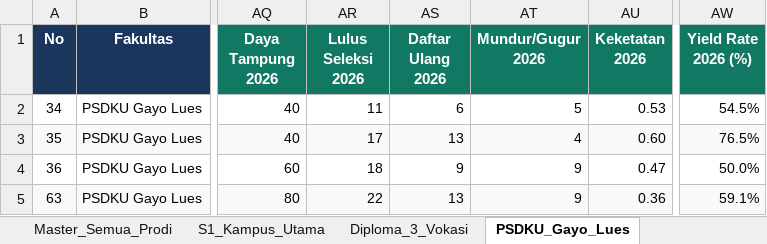
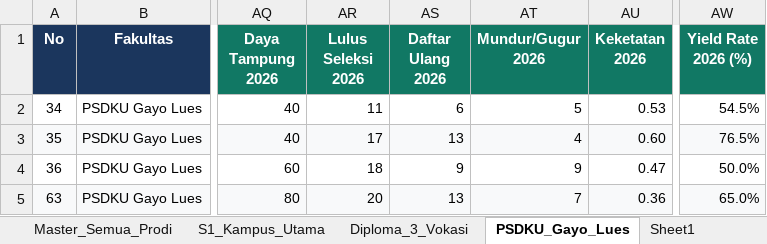
Before and after one commit to AuliaMuzhaffar/projek-magang-usk, an Excel workbook: analisa_peminatan_dan_daya_tampung/data/master_analisa_peminatan_dan_daya_tampung_2022_2026.xlsx, sheet PSDKU_Gayo_Lues, drawn as a sheet; only a part is shown, gaps mark what is left out; values as stored, in another font and other column widths than the file's, no borders; the diff names each change by its address in the sheet, - before the commit and + after, or states it on an @@ line.

```diff
--- a/analisa_peminatan_dan_daya_tampung/data/master_analisa_peminatan_dan_daya_tampung_2022_2026.xlsx (sheet PSDKU_Gayo_Lues)
+++ b/analisa_peminatan_dan_daya_tampung/data/master_analisa_peminatan_dan_daya_tampung_2022_2026.xlsx (sheet PSDKU_Gayo_Lues)
+sheet tab: Sheet1
-AR5 (Lulus Seleksi 2026): 22
+AR5 (Lulus Seleksi 2026): 20
-AT5 (Mundur/Gugur 2026): 9
+AT5 (Mundur/Gugur 2026): 7
-AW5 (Yield Rate 2026 (%)): 59.1%
+AW5 (Yield Rate 2026 (%)): 65.0%
```
Also changed, not shown: sheet Rincian_Jalur_Semua_Tahun, sheet Master_Semua_Prodi, sheet Rincian_Jalur_Masuk_2026, sheet S1_Kampus_Utama, other sheet tabs, hidden cells, analisa_peminatan_dan_daya_tampung/data/analisa_jalur_masuk_dan_kebocoran_per_prodi_2022_2026.xlsx.
